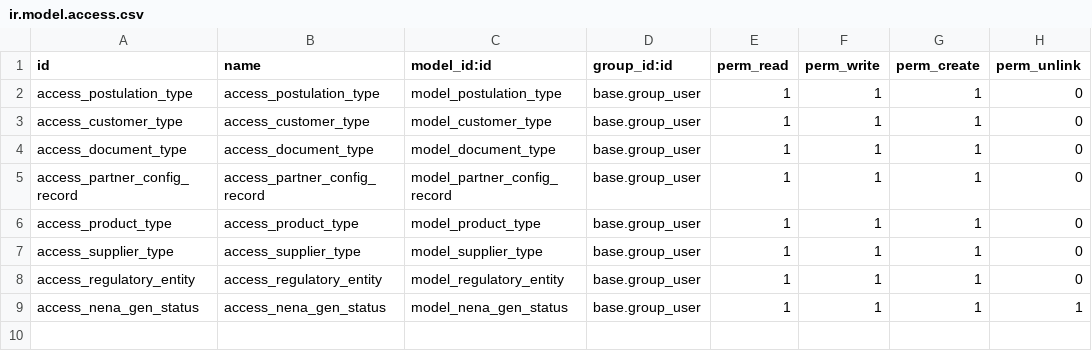
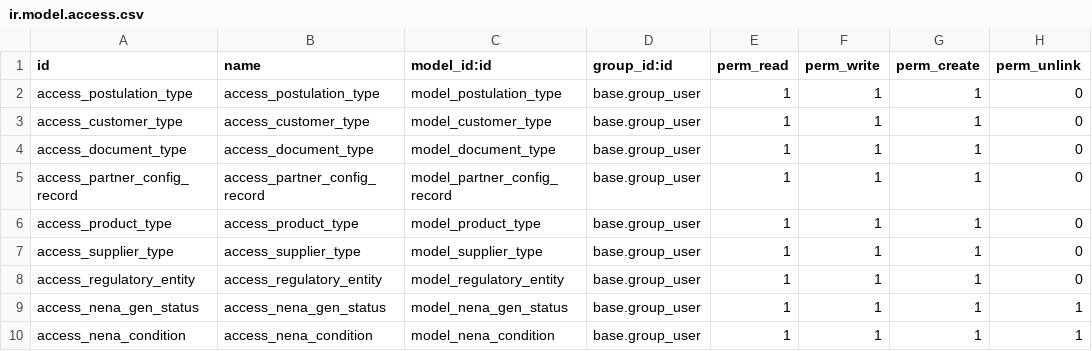
Before and after one commit to Wellu-Development/odoo-template, a CSV file: custom/nena_partner_config_record/security/ir.model.access.csv, drawn as a sheet; the diff names each change by its address in the sheet, - before the commit and + after, or states it on an @@ line.

```diff
--- a/custom/nena_partner_config_record/security/ir.model.access.csv
+++ b/custom/nena_partner_config_record/security/ir.model.access.csv
+row 10: access_nena_condition | access_nena_condition | model_nena_condition | base.group_user | 1 | 1 | 1 | 1
```
Also changed, not shown: 6 other files.
